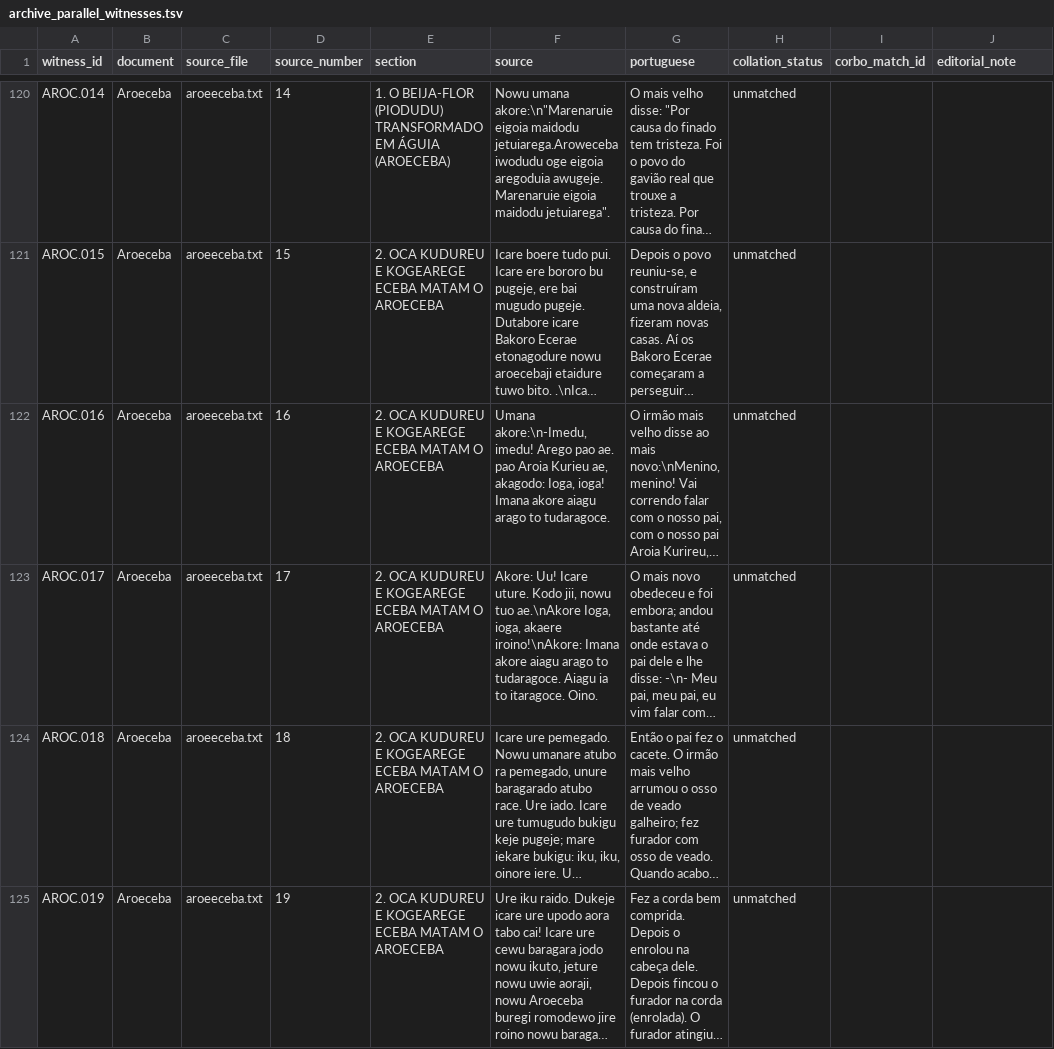
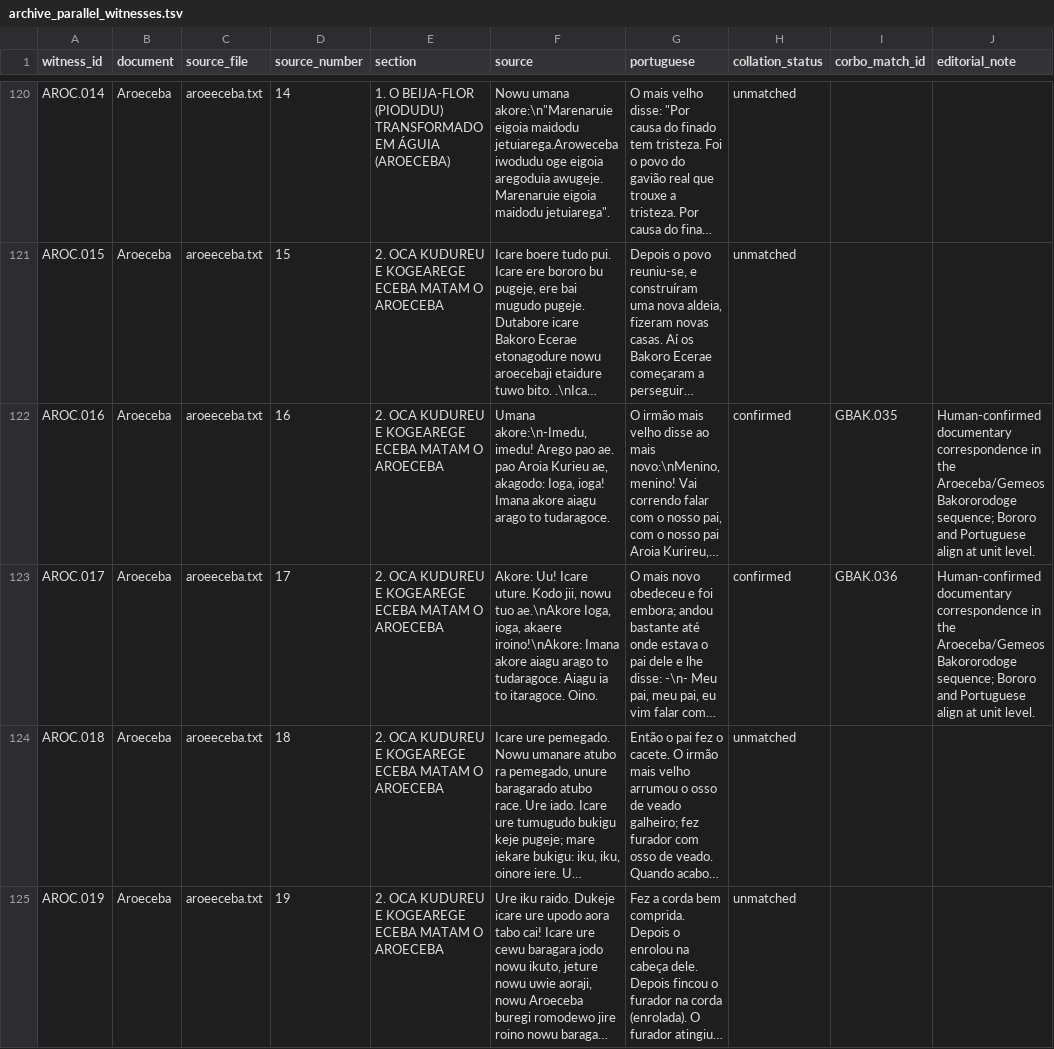
Before and after one commit to LanguageStructure/Bororo-Corpus, a TSV file: CorBo_vNext/texts/historia-mitica/archive_parallel_witnesses.tsv, drawn as a sheet; only a part is shown, gaps mark what is left out; long unchanged cells end in …; the diff names each change by its address in the sheet, - before the commit and + after, or states it on an @@ line.

Commit message:
Confirm Aroeceba correspondences with Gemeos Bakororodoge

```diff
--- a/CorBo_vNext/texts/historia-mitica/archive_parallel_witnesses.tsv
+++ b/CorBo_vNext/texts/historia-mitica/archive_parallel_witnesses.tsv
-H122:H123 (collation_status): unmatched
+H122:H123 (collation_status): confirmed
-I122 (corbo_match_id): (empty)
+I122 (corbo_match_id): GBAK.035
-J122:J123 (editorial_note): (empty)
+J122:J123 (editorial_note): Human-confirmed documentary correspondence in the Aroeceba/Gemeos Bakororodoge sequence; Bororo and Portuguese align at unit level.
-I123 (corbo_match_id): (empty)
+I123 (corbo_match_id): GBAK.036
```
